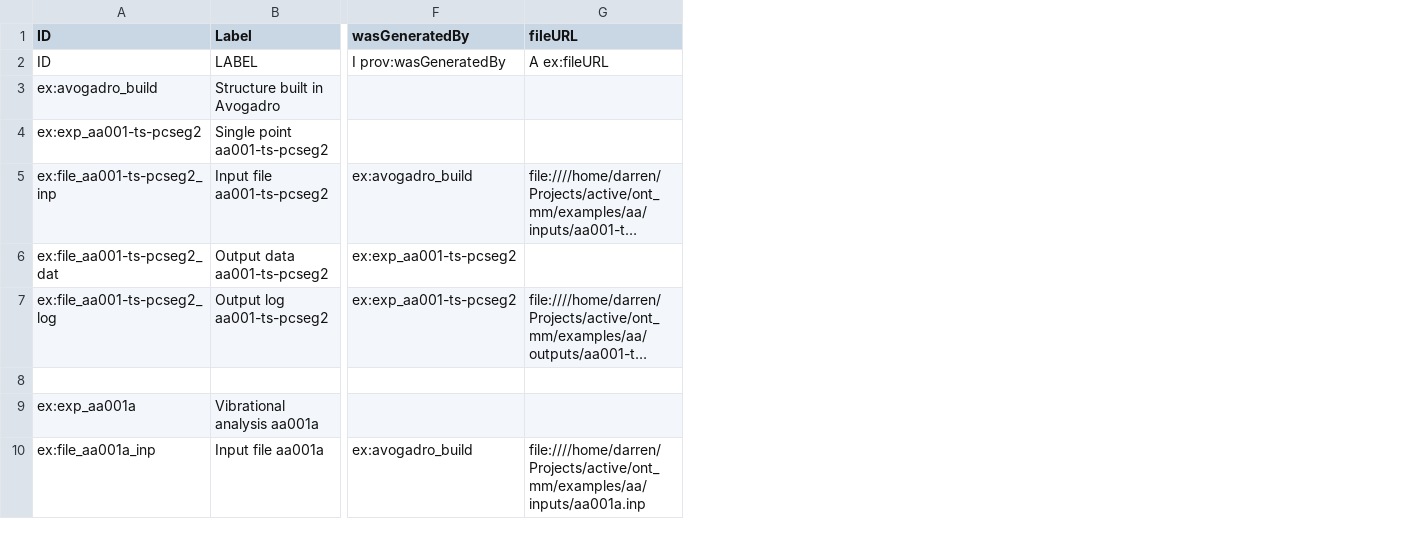
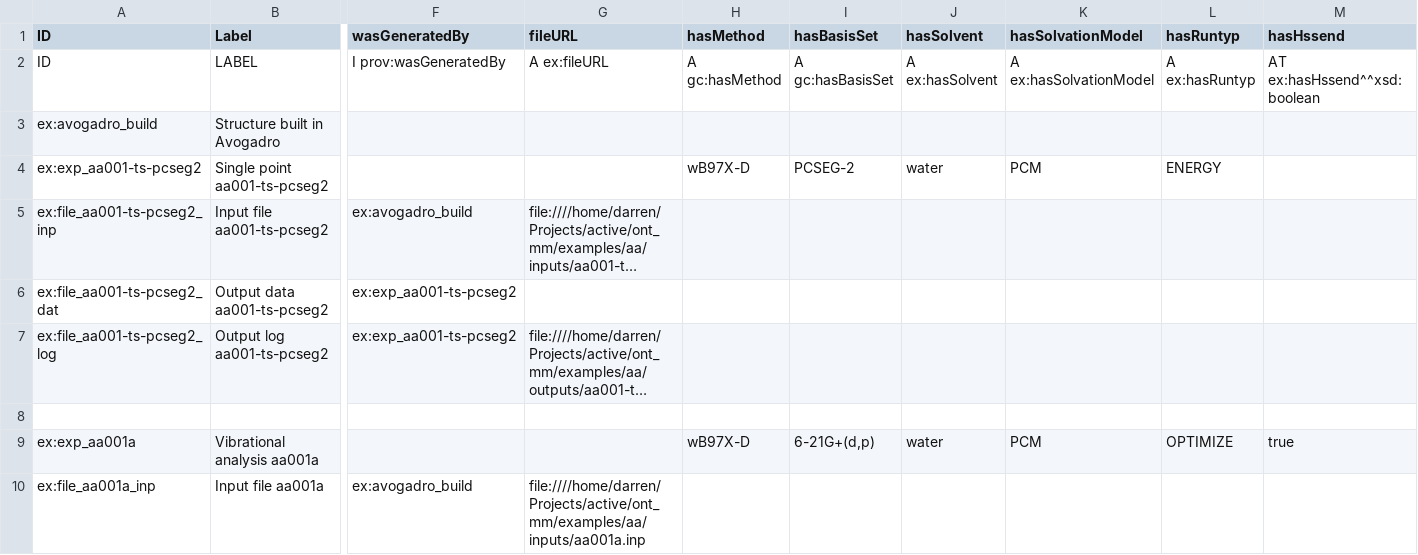
Before and after one commit to Darren01/ont_mm, a TSV file: examples/aa/ont/experiment_template_instances.tsv, drawn as a sheet; only a part is shown, gaps mark what is left out; long unchanged cells end in …; the diff names each change by its address in the sheet, - before the commit and + after, or states it on an @@ line.

Commit message:
Rebuild aa graph with the corrected extract_basis.R - real basis sets now show as 6-21G+(d,p) and PCseg-2, not the previously wrong 3-21G+(d,p)

```diff
--- a/examples/aa/ont/experiment_template_instances.tsv
+++ b/examples/aa/ont/experiment_template_instances.tsv
+column H (hasMethod), rows 2-9: A gc:hasMethod |  | wB97X-D |  |  |  |  | wB97X-D
+column I (hasBasisSet), rows 2-9: A gc:hasBasisSet |  | PCSEG-2 |  |  |  |  | 6-21G+(d,p)
+column J (hasSolvent), rows 2-9: A ex:hasSolvent |  | water |  |  |  |  | water
+column K (hasSolvationModel), rows 2-9: A ex:hasSolvationModel |  | PCM |  |  |  |  | PCM
+column L (hasRuntyp), rows 2-9: A ex:hasRuntyp |  | ENERGY |  |  |  |  | OPTIMIZE
+column M (hasHssend), rows 2-9: AT ex:hasHssend^^xsd:boolean |  |  |  |  |  |  | true
```
Also changed, not shown: 2 other files.
